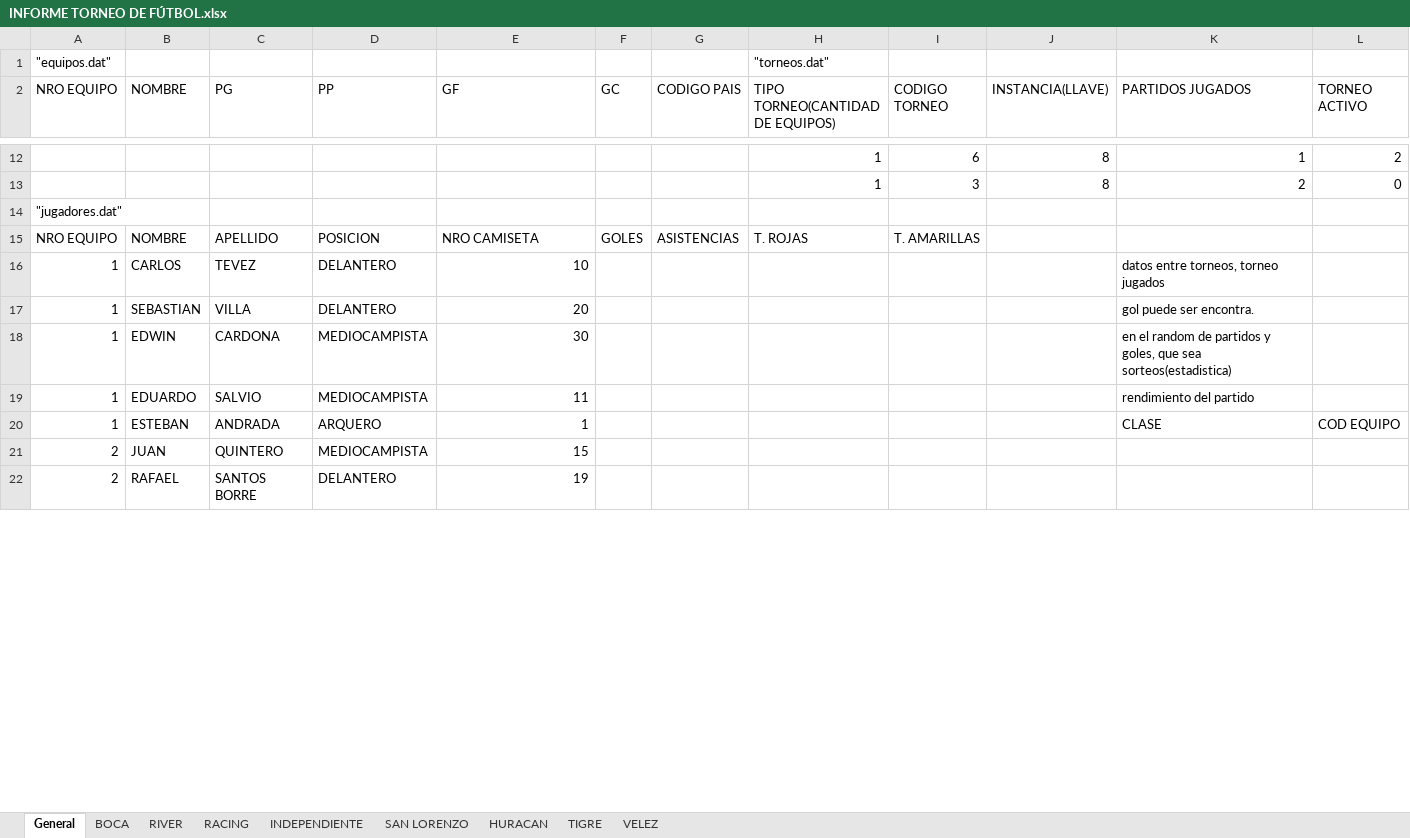
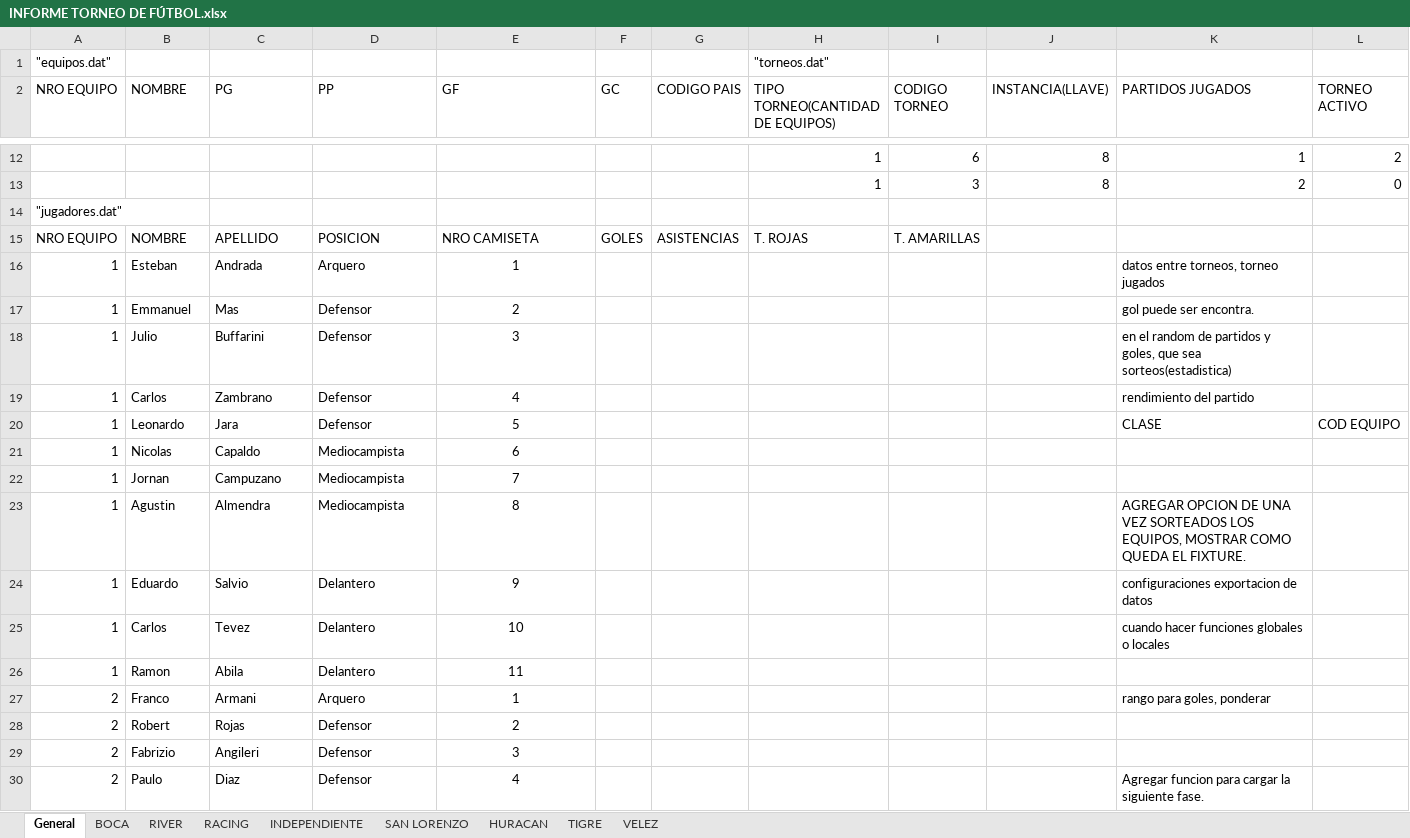
Before and after one commit to jachaval/LAB-2---PROYECTO-INTEGRADOR, an Excel workbook: INFORME TORNEO DE FÚTBOL.xlsx, sheet General, drawn as a sheet; only a part is shown, gaps mark what is left out; values as stored, in another font and other column widths than the file's, no borders; removed rows and columns are numbered as before the commit, all else as after; rows hold the shown columns only; the diff covers the shown part only; the diff names each change by its address in the sheet, - before the commit and + after, or states it on an @@ line.

Commit message:
CARGA DE .DAT

```diff
--- a/INFORME TORNEO DE FÚTBOL.xlsx (sheet General)
+++ b/INFORME TORNEO DE FÚTBOL.xlsx (sheet General)
-B16 (NOMBRE): CARLOS
+B16 (NOMBRE): Esteban
-C16 (PG): TEVEZ
+C16 (PG): Andrada
-D16 (PP): DELANTERO
+D16 (PP): Arquero
-E16 (GF): 10
+E16 (GF): 1
-E16:E20 alignment: right
+E16:E20 alignment: center
-B17 (NOMBRE): SEBASTIAN
+B17 (NOMBRE): Emmanuel
-C17 (PG): VILLA
+C17 (PG): Mas
-D17 (PP): DELANTERO
+D17 (PP): Defensor
-E17 (GF): 20
+E17 (GF): 2
-B18 (NOMBRE): EDWIN
+B18 (NOMBRE): Julio
-C18 (PG): CARDONA
+C18 (PG): Buffarini
-D18:D19 (PP): MEDIOCAMPISTA
+D18:D19 (PP): Defensor
-E18 (GF): 30
+E18 (GF): 3
-B19 (NOMBRE): EDUARDO
+B19 (NOMBRE): Carlos
-C19 (PG): SALVIO
+C19 (PG): Zambrano
-E19 (GF): 11
+E19 (GF): 4
-B20 (NOMBRE): ESTEBAN
+B20 (NOMBRE): Leonardo
-C20 (PG): ANDRADA
+C20 (PG): Jara
-D20 (PP): ARQUERO
+D20 (PP): Defensor
-E20 (GF): 1
+E20 (GF): 5
-row 21: 2 | JUAN | QUINTERO | MEDIOCAMPISTA | 15
-row 22: 2 | RAFAEL | SANTOS BORRE | DELANTERO | 19
+row 21: 1 | Nicolas | Capaldo | Mediocampista | 6
+row 22: 1 | Jornan | Campuzano | Mediocampista | 7
+row 23: 1 | Agustin | Almendra | Mediocampista | 8 |  |  |  |  |  | AGREGAR OPCION DE UNA VEZ SORTEADOS LOS EQUIPOS, MOSTRAR COMO QUEDA EL FIXTURE.
+row 24: 1 | Eduardo | Salvio | Delantero | 9 |  |  |  |  |  | configuraciones exportacion de datos
+row 25: 1 | Carlos | Tevez | Delantero | 10 |  |  |  |  |  | cuando hacer funciones globales o locales
+row 26: 1 | Ramon | Abila | Delantero | 11
+row 27: 2 | Franco | Armani | Arquero | 1 |  |  |  |  |  | rango para goles, ponderar
+row 28: 2 | Robert | Rojas | Defensor | 2
+row 29: 2 | Fabrizio | Angileri | Defensor | 3
+row 30: 2 | Paulo | Diaz | Defensor | 4 |  |  |  |  |  | Agregar funcion para cargar la siguiente fase.
```
Also changed, not shown: 68 added rows, 27 removed rows, 28 edited cells and cell formats elsewhere in this sheet, sheet HURACAN, sheet BOCA, sheet SAN LORENZO, sheet VELEZ, sheet RIVER, sheet TIGRE, 2 more sheets, formulas that keep their value, 5 other files.
